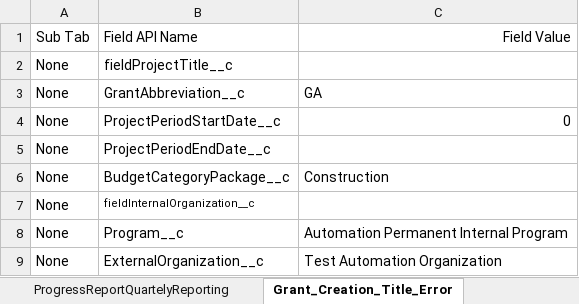
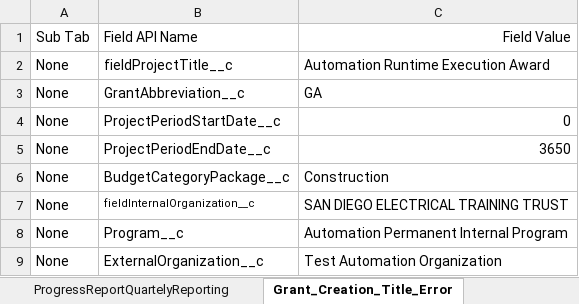
Before and after one commit to DilipHatagale-REISys/govgrants-framework-automation-fw-classic-flows, an Excel workbook: src/main/resources/Award_Field_Values.xlsx, sheet Grant_Creation_Title_Error, drawn as a sheet; values as stored, in another font and other column widths than the file's, no borders; the diff names each change by its address in the sheet, - before the commit and + after, or states it on an @@ line.

Commit message:
Changes made in GrantsAwardWB.feature sitevisits.feature amendmentRequestWB.feature

```diff
--- a/src/main/resources/Award_Field_Values.xlsx (sheet Grant_Creation_Title_Error)
+++ b/src/main/resources/Award_Field_Values.xlsx (sheet Grant_Creation_Title_Error)
-C2: (empty)
+C2: Automation Runtime Execution Award
-C5: (empty)
+C5: 3650
-C7: (empty)
+C7: SAN DIEGO ELECTRICAL TRAINING TRUST
```
Also changed, not shown: sheet Grant_Create_less_date, src/main/resources/Organizational_DeskReview_Field_Values.xlsx, src/main/resources/SiteVisit_Field_Values.xlsx, 13 other files.
